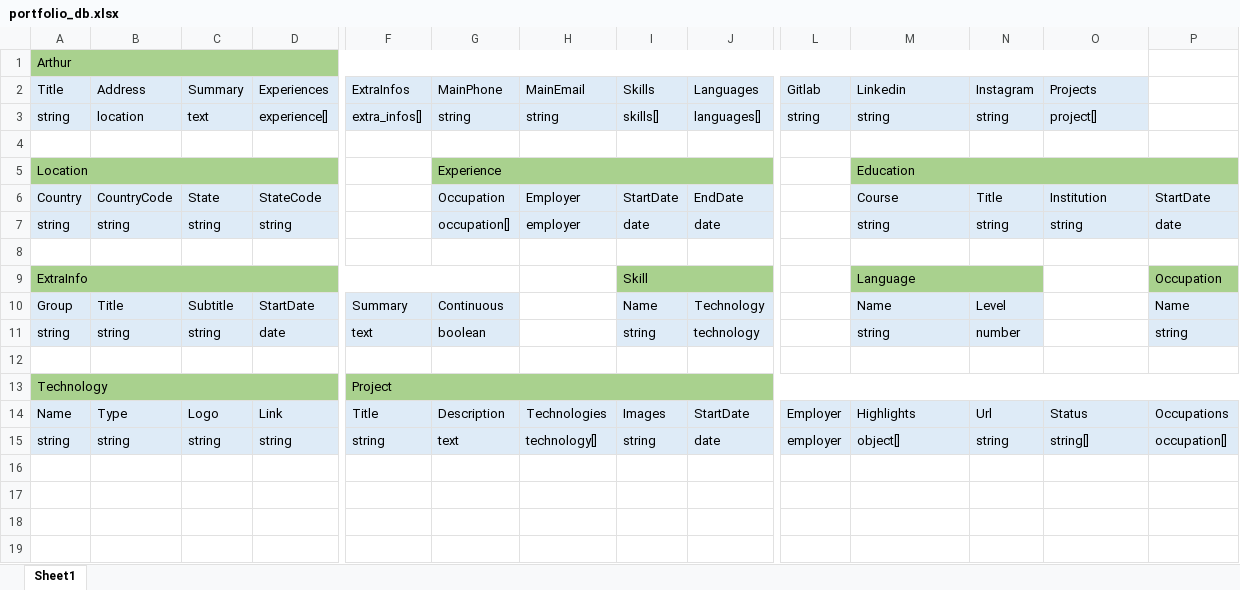
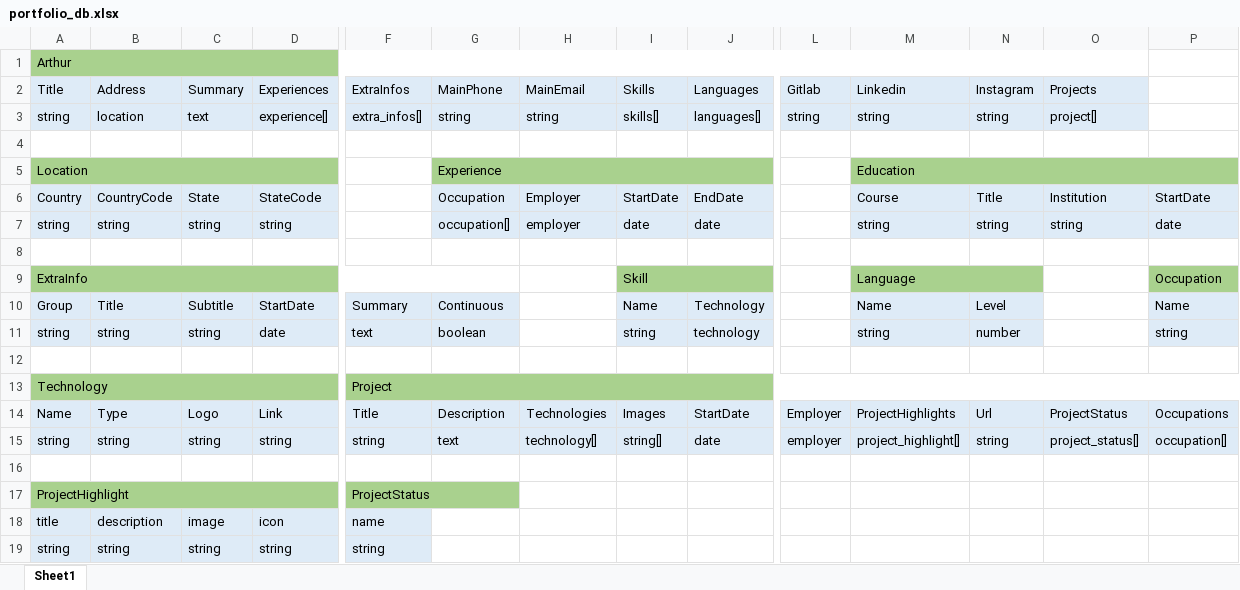
Before and after one commit to ArthurSiqueiraS/portfolio-backend, an Excel workbook: db/portfolio_db.xlsx, sheet Sheet1, drawn as a sheet; only a part is shown, gaps mark what is left out; values as stored, in another font and other column widths than the file's, no borders; rows hold the shown columns only; the diff names each change by its address in the sheet, - before the commit and + after, or states it on an @@ line.

Commit message:
Modeled projects

```diff
--- a/db/portfolio_db.xlsx (sheet Sheet1)
+++ b/db/portfolio_db.xlsx (sheet Sheet1)
-M14 (Linkedin): Highlights
+M14 (Linkedin): ProjectHighlights
-O14 (Projects): Status
+O14 (Projects): ProjectStatus
-I15 (Skills): string
+I15 (Skills): string[]
-M15 (Linkedin): object[]
+M15 (Linkedin): project_highlight[]
-O15 (Projects): string[]
+O15 (Projects): project_status[]
+row 16: (empty)
+row 17: ProjectHighlight |  |  |  | ProjectStatus
+row 18: title | description | image | icon | name
+row 19: string | string | string | string | string
```
Also changed, not shown: 14 other files.
